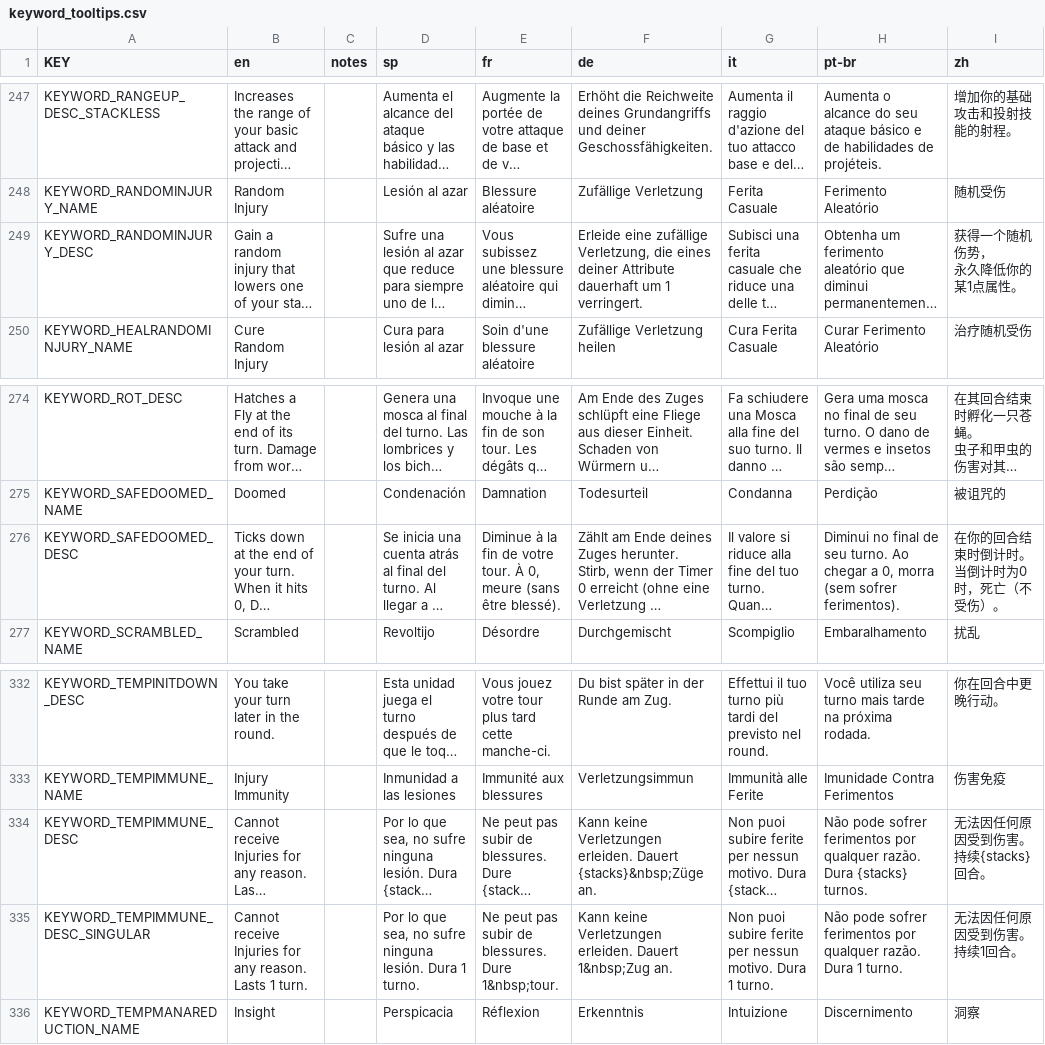
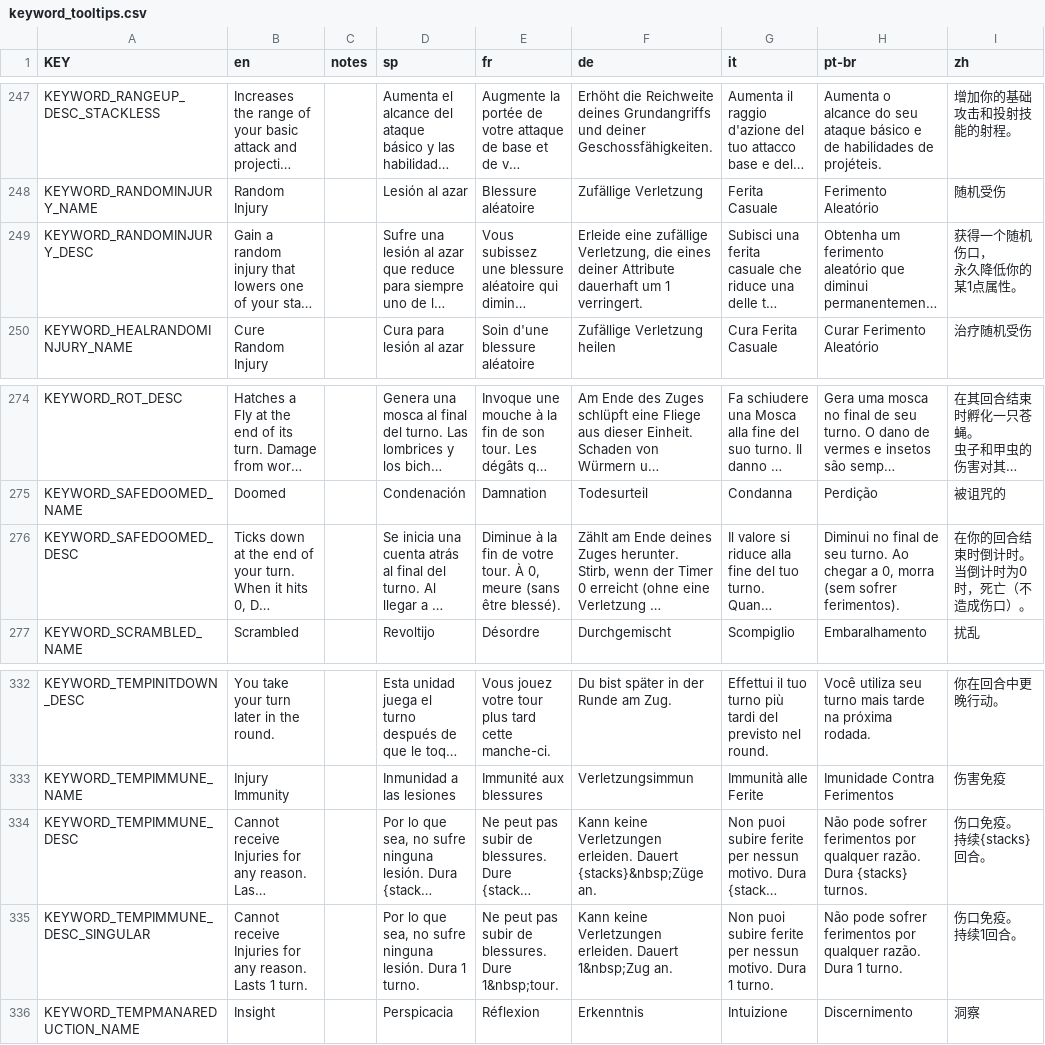
Before and after one commit to rainzz-512/Mewgenics-Chinese-Translation, a CSV file: Mewgenics_CN_patch/data/text/keyword_tooltips.csv, drawn as a sheet; only a part is shown, gaps mark what is left out; long unchanged cells end in …; ↵ is a line break in a cell; the diff names each change by its address in the sheet, - before the commit and + after, or states it on an @@ line.

```diff
--- a/Mewgenics_CN_patch/data/text/keyword_tooltips.csv
+++ b/Mewgenics_CN_patch/data/text/keyword_tooltips.csv
-I249 (zh): 获得一个随机伤势， ↵ 永久降低你的某1点属性。
+I249 (zh): 获得一个随机伤口， ↵ 永久降低你的某1点属性。
-I276 (zh): 在你的回合结束时倒计时。 ↵ 当倒计时为0时，死亡（不受伤）。
+I276 (zh): 在你的回合结束时倒计时。 ↵ 当倒计时为0时，死亡（不造成伤口）。
-I334 (zh): 无法因任何原因受到伤害。 ↵ 持续{stacks}回合。
+I334 (zh): 伤口免疫。 ↵ 持续{stacks}回合。
-I335 (zh): 无法因任何原因受到伤害。 ↵ 持续1回合。
+I335 (zh): 伤口免疫。 ↵ 持续1回合。
```
Also changed, not shown: 1 other file.
